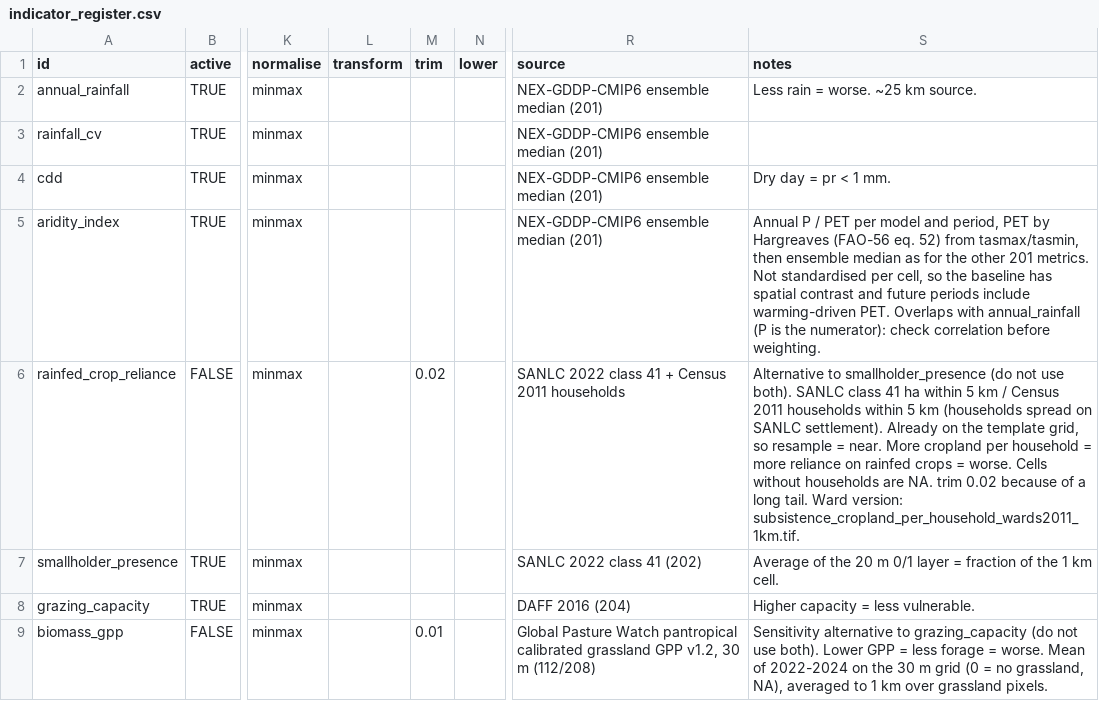
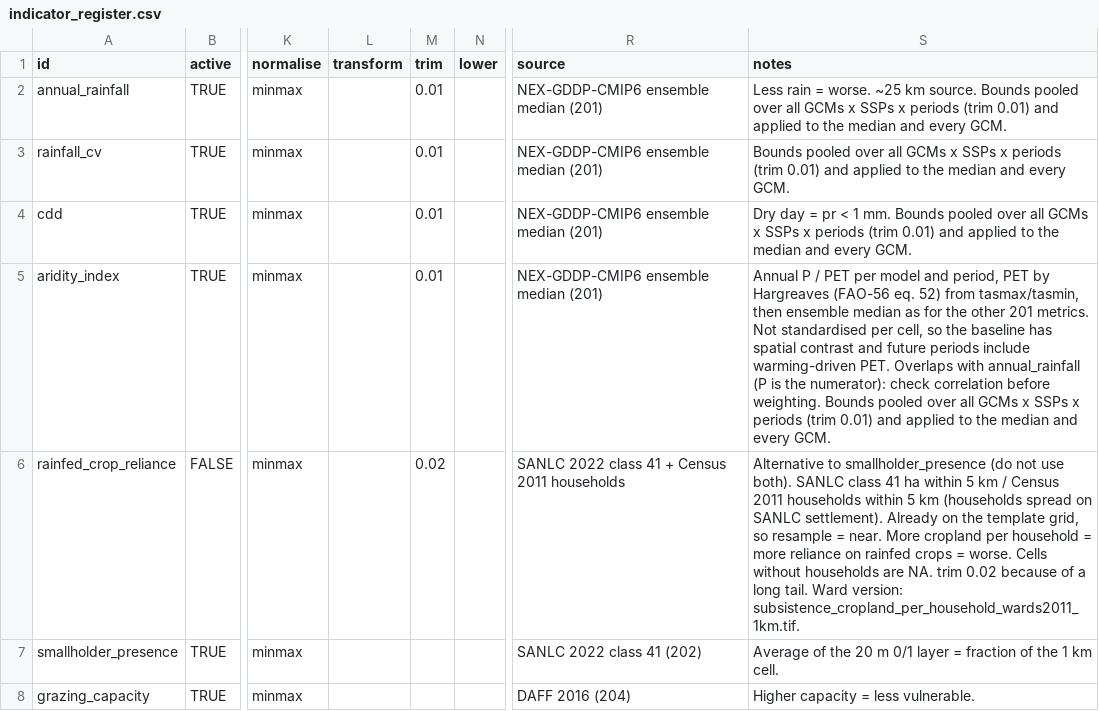
Before and after one commit to vervis/Umzimvubu_CRA, a CSV file: R/30_indicators/indicator_register.csv, drawn as a sheet; only a part is shown, gaps mark what is left out; the shorter side is filled out with more unchanged rows; the diff names each change by its address in the sheet, - before the commit and + after, or states it on an @@ line.

```diff
--- a/R/30_indicators/indicator_register.csv
+++ b/R/30_indicators/indicator_register.csv
-M2:M5 (trim): (empty)
+M2:M5 (trim): 0.01
-S2 (notes): …km source.
+S2 (notes): …km source. Bounds pooled over all GCMs x SSPs x periods (trim 0.01) and applied to the median and every GCM.
-S3 (notes): (empty)
+S3 (notes): Bounds pooled over all GCMs x SSPs x periods (trim 0.01) and applied to the median and every GCM.
-S4 (notes): …1 mm.
+S4 (notes): …1 mm. Bounds pooled over all GCMs x SSPs x periods (trim 0.01) and applied to the median and every GCM.
-S5 (notes): …before weighting.
+S5 (notes): …before weighting. Bounds pooled over all GCMs x SSPs x periods (trim 0.01) and applied to the median and every GCM.
```
Also changed, not shown: 7 other files.
